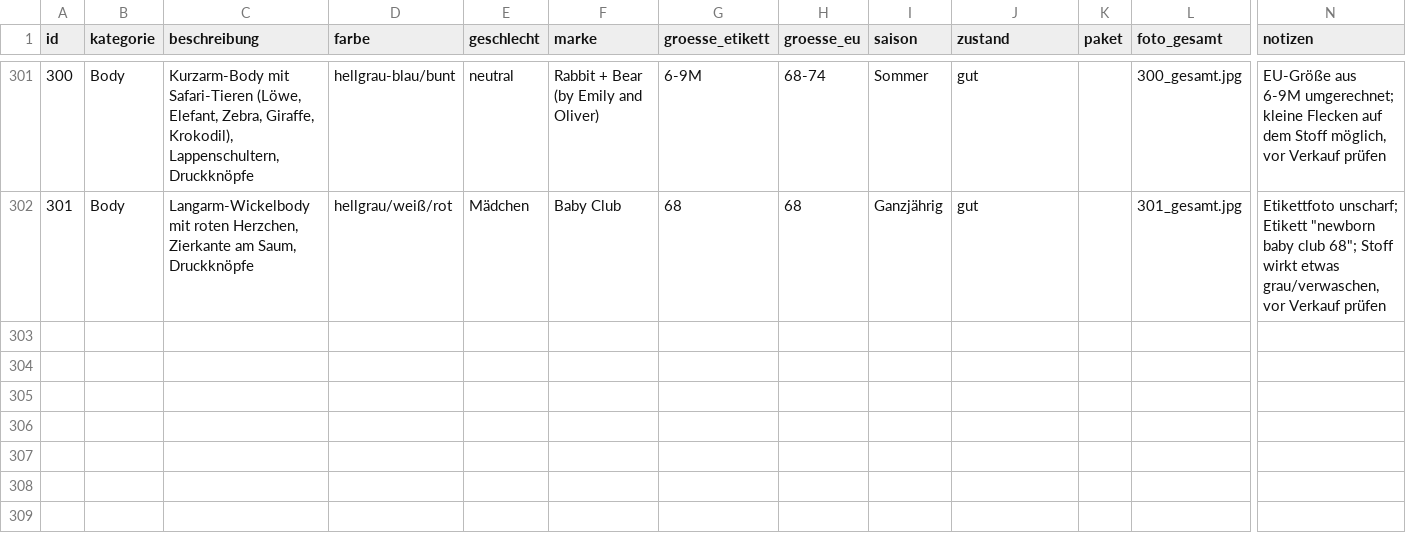
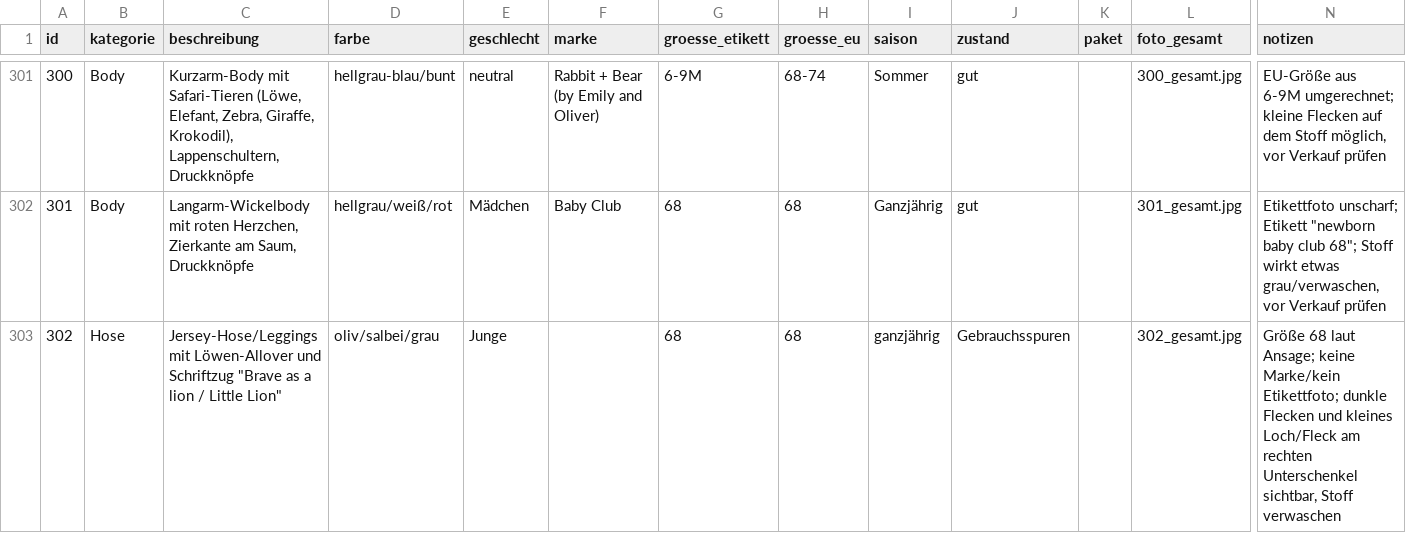
Before and after one commit to polinapi/pipipipip, a CSV file: babyklamotten/katalog.csv, drawn as a sheet; only a part is shown, gaps mark what is left out; rows hold the shown columns only; the diff names each change by its address in the sheet, - before the commit and + after, or states it on an @@ line.

```diff
--- a/babyklamotten/katalog.csv
+++ b/babyklamotten/katalog.csv
+row 303: 302 | Hose | Jersey-Hose/Leggings mit Löwen-Allover und Schriftzug "Brave as a lion / Little Lion" | oliv/salbei/grau | Junge |  | 68 | 68 | ganzjährig | Gebrauchsspuren |  | 302_gesamt.jpg | Größe 68 laut Ansage; keine Marke/kein Etikettfoto; dunkle Flecken und kleines Loch/Fleck am rechten Unterschenkel sichtbar, Stoff verwaschen
```
Also changed, not shown: 1 other file.
